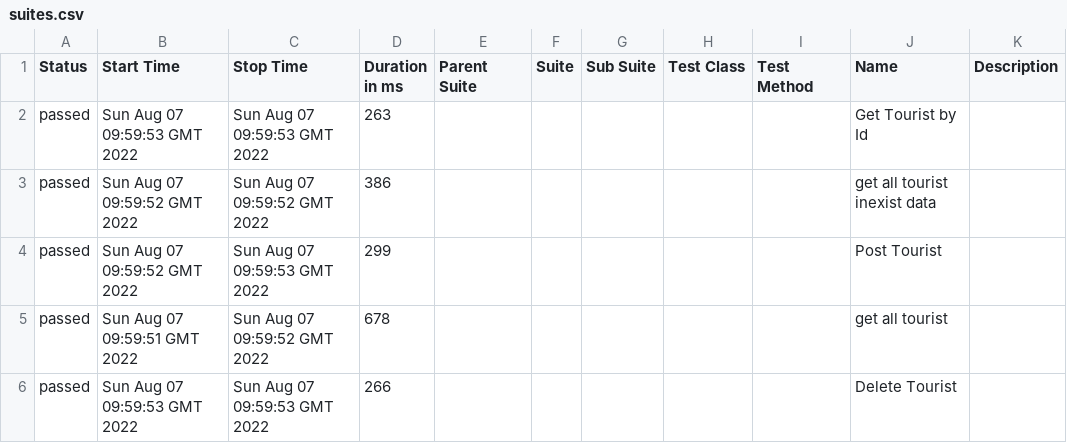
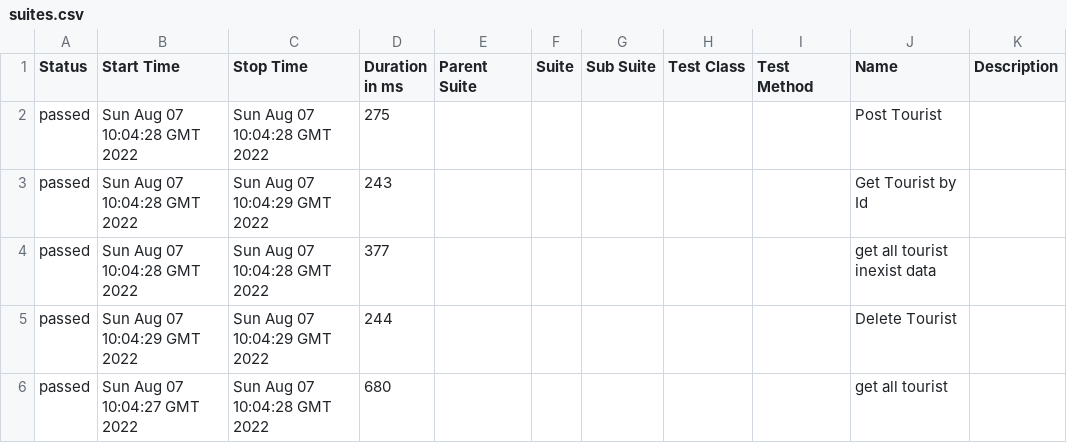
Before and after one commit to mohammedhaj/itpostman, a CSV file: 17/data/suites.csv, drawn as a sheet.

```diff
--- a/17/data/suites.csv
+++ b/17/data/suites.csv
@@ -1,6 +1,6 @@
 "Status","Start Time","Stop Time","Duration in ms","Parent Suite","Suite","Sub Suite","Test Class","Test Method","Name","Description"
-"passed","Sun Aug 07 09:59:53 GMT 2022","Sun Aug 07 09:59:53 GMT 2022","263","","","","","","Get Tourist by Id",""
-"passed","Sun Aug 07 09:59:52 GMT 2022","Sun Aug 07 09:59:52 GMT 2022","386","","","","","","get all tourist inexist data",""
-"passed","Sun Aug 07 09:59:52 GMT 2022","Sun Aug 07 09:59:53 GMT 2022","299","","","","","","Post Tourist",""
-"passed","Sun Aug 07 09:59:51 GMT 2022","Sun Aug 07 09:59:52 GMT 2022","678","","","","","","get all tourist",""
-"passed","Sun Aug 07 09:59:53 GMT 2022","Sun Aug 07 09:59:53 GMT 2022","266","","","","","","Delete Tourist",""
+"passed","Sun Aug 07 10:04:28 GMT 2022","Sun Aug 07 10:04:28 GMT 2022","275","","","","","","Post Tourist",""
+"passed","Sun Aug 07 10:04:28 GMT 2022","Sun Aug 07 10:04:29 GMT 2022","243","","","","","","Get Tourist by Id",""
+"passed","Sun Aug 07 10:04:28 GMT 2022","Sun Aug 07 10:04:28 GMT 2022","377","","","","","","get all tourist inexist data",""
+"passed","Sun Aug 07 10:04:29 GMT 2022","Sun Aug 07 10:04:29 GMT 2022","244","","","","","","Delete Tourist",""
+"passed","Sun Aug 07 10:04:27 GMT 2022","Sun Aug 07 10:04:28 GMT 2022","680","","","","","","get all tourist",""
```
Also changed, not shown: 36 other files.
